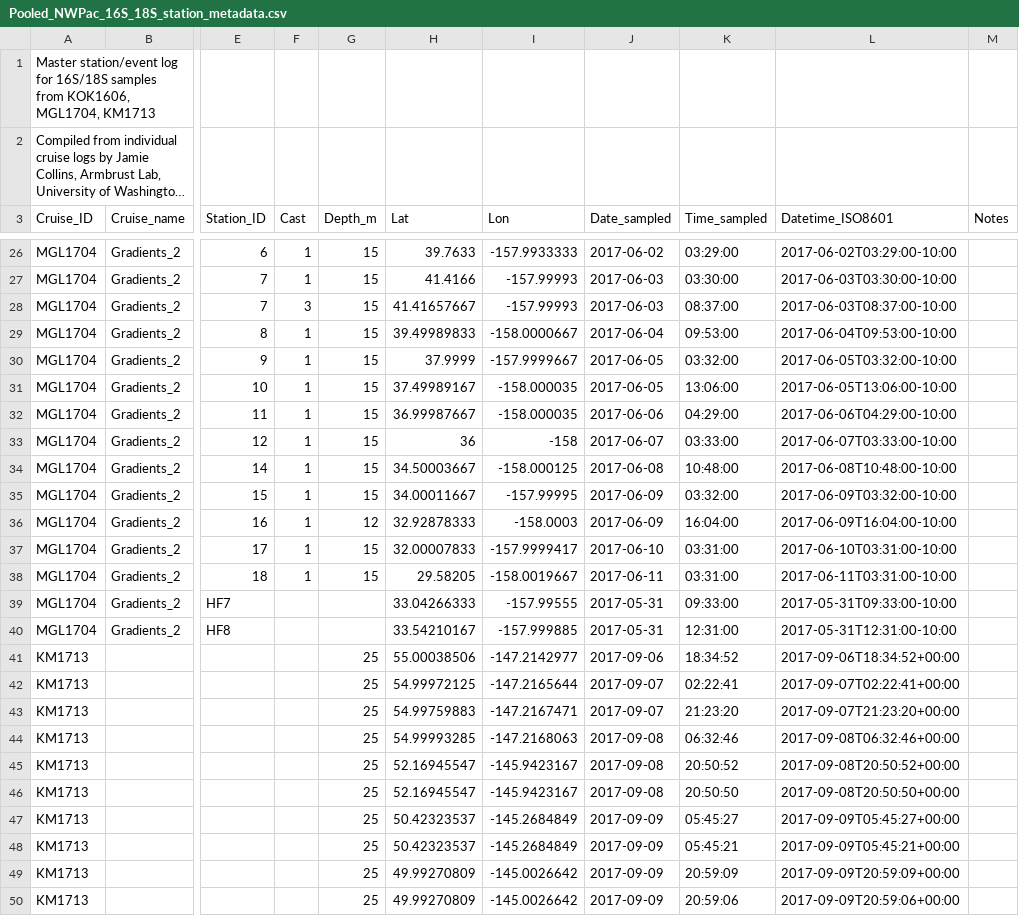
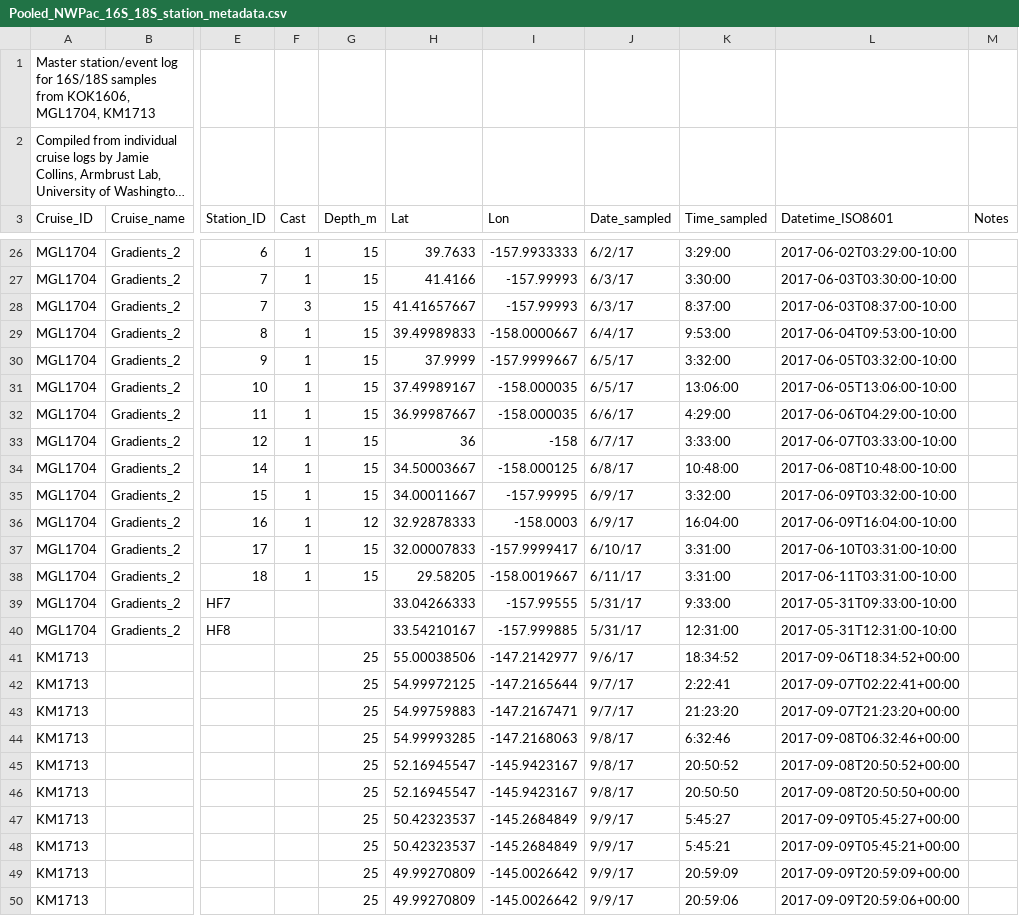
Before and after one commit to armbrustlab/NWPac_amplicon, a CSV file: sample_logs/Pooled_NWPac_16S_18S_station_metadata.csv, drawn as a sheet; only a part is shown, gaps mark what is left out; long unchanged cells end in …; the diff covers the shown part only; the diff names each change by its address in the sheet, - before the commit and + after, or states it on an @@ line.

```diff
--- a/sample_logs/Pooled_NWPac_16S_18S_station_metadata.csv
+++ b/sample_logs/Pooled_NWPac_16S_18S_station_metadata.csv
-J26 (Date_sampled): 2017-06-02
+J26 (Date_sampled): 6/2/17
-K26 (Time_sampled): 03:29:00
+K26 (Time_sampled): 3:29:00
-J27:J28 (Date_sampled): 2017-06-03
+J27:J28 (Date_sampled): 6/3/17
-K27 (Time_sampled): 03:30:00
+K27 (Time_sampled): 3:30:00
-K28 (Time_sampled): 08:37:00
+K28 (Time_sampled): 8:37:00
-J29 (Date_sampled): 2017-06-04
+J29 (Date_sampled): 6/4/17
-K29 (Time_sampled): 09:53:00
+K29 (Time_sampled): 9:53:00
-J30:J31 (Date_sampled): 2017-06-05
+J30:J31 (Date_sampled): 6/5/17
-K30 (Time_sampled): 03:32:00
+K30 (Time_sampled): 3:32:00
-J32 (Date_sampled): 2017-06-06
+J32 (Date_sampled): 6/6/17
-K32 (Time_sampled): 04:29:00
+K32 (Time_sampled): 4:29:00
-J33 (Date_sampled): 2017-06-07
+J33 (Date_sampled): 6/7/17
-K33 (Time_sampled): 03:33:00
+K33 (Time_sampled): 3:33:00
-J34 (Date_sampled): 2017-06-08
+J34 (Date_sampled): 6/8/17
-J35:J36 (Date_sampled): 2017-06-09
+J35:J36 (Date_sampled): 6/9/17
-K35 (Time_sampled): 03:32:00
+K35 (Time_sampled): 3:32:00
-J37 (Date_sampled): 2017-06-10
+J37 (Date_sampled): 6/10/17
-K37:K38 (Time_sampled): 03:31:00
+K37:K38 (Time_sampled): 3:31:00
-J38 (Date_sampled): 2017-06-11
+J38 (Date_sampled): 6/11/17
-J39:J40 (Date_sampled): 2017-05-31
+J39:J40 (Date_sampled): 5/31/17
-K39 (Time_sampled): 09:33:00
+K39 (Time_sampled): 9:33:00
-J41 (Date_sampled): 2017-09-06
+J41 (Date_sampled): 9/6/17
-J42:J43 (Date_sampled): 2017-09-07
+J42:J43 (Date_sampled): 9/7/17
-K42 (Time_sampled): 02:22:41
+K42 (Time_sampled): 2:22:41
-J44:J46 (Date_sampled): 2017-09-08
+J44:J46 (Date_sampled): 9/8/17
-K44 (Time_sampled): 06:32:46
+K44 (Time_sampled): 6:32:46
-J47:J50 (Date_sampled): 2017-09-09
+J47:J50 (Date_sampled): 9/9/17
-K47 (Time_sampled): 05:45:27
+K47 (Time_sampled): 5:45:27
-K48 (Time_sampled): 05:45:21
+K48 (Time_sampled): 5:45:21
```
Also changed, not shown: 78 edited cells elsewhere in this file, 4 other files.
